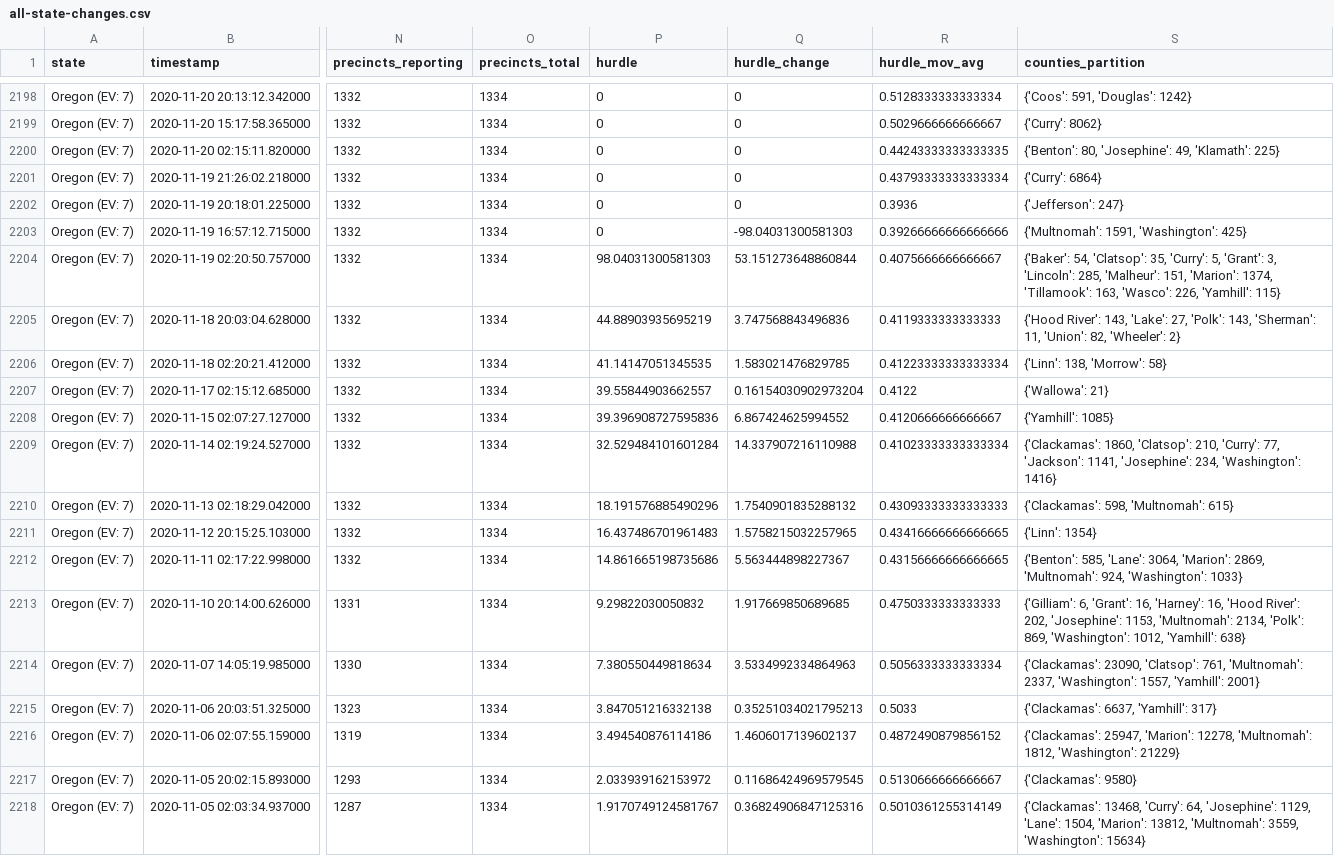
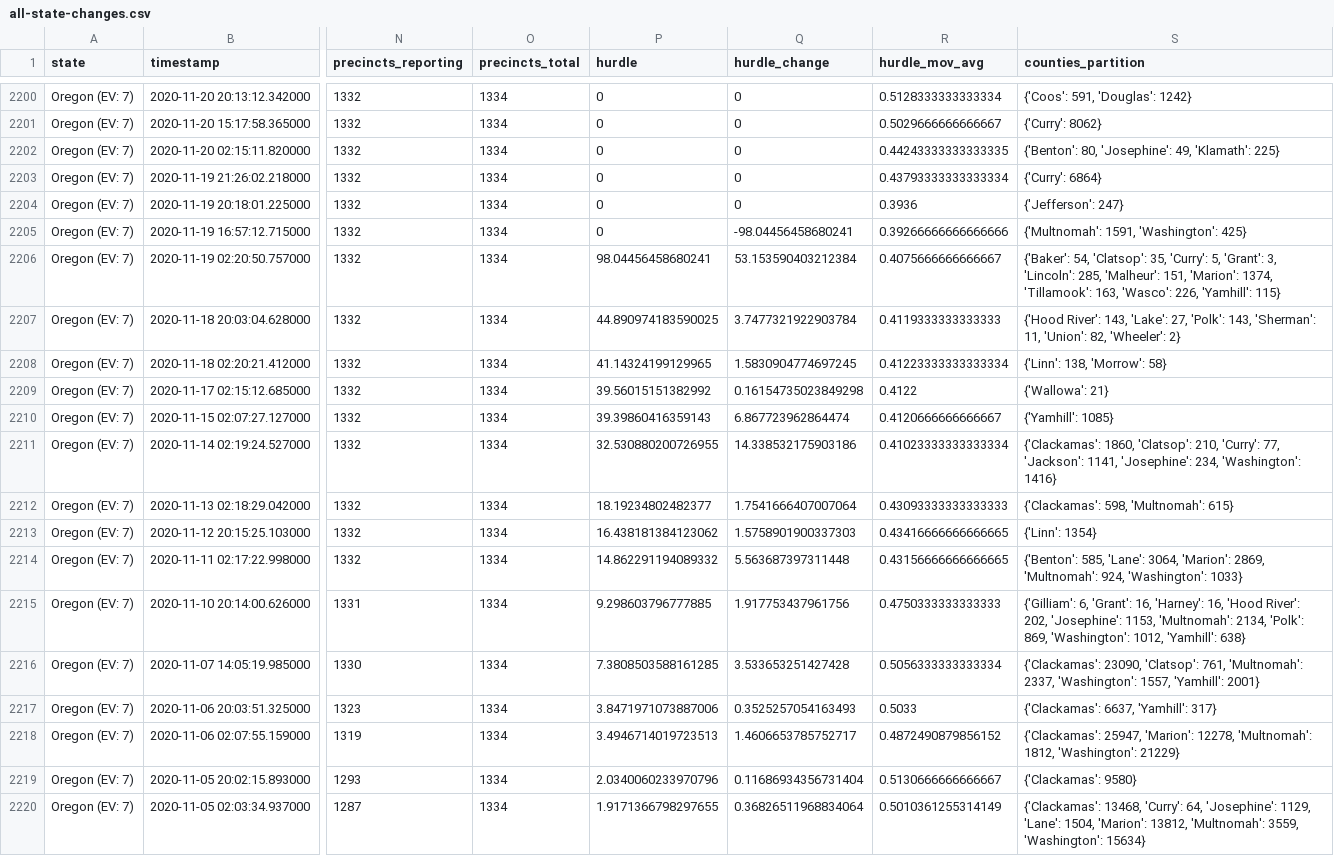
Before and after one commit to ThinkBIG-Company/nyt-2020-election-scraper, a CSV file: all-state-changes.csv, drawn as a sheet; only a part is shown, gaps mark what is left out; addresses are those after the commit; the diff covers the shown part only; the diff names each change by its address in the sheet, - before the commit and + after, or states it on an @@ line.

```diff
--- a/all-state-changes.csv
+++ b/all-state-changes.csv
-Q2205 (hurdle_change): -98.04031300581303
+Q2205 (hurdle_change): -98.04456458680241
-P2206 (hurdle): 98.04031300581303
+P2206 (hurdle): 98.04456458680241
-Q2206 (hurdle_change): 53.151273648860844
+Q2206 (hurdle_change): 53.153590403212384
-P2207 (hurdle): 44.88903935695219
+P2207 (hurdle): 44.890974183590025
-Q2207 (hurdle_change): 3.747568843496836
+Q2207 (hurdle_change): 3.7477321922903784
-P2208 (hurdle): 41.14147051345535
+P2208 (hurdle): 41.14324199129965
-Q2208 (hurdle_change): 1.583021476829785
+Q2208 (hurdle_change): 1.5830904774697245
-P2209 (hurdle): 39.55844903662557
+P2209 (hurdle): 39.56015151382992
-Q2209 (hurdle_change): 0.16154030902973204
+Q2209 (hurdle_change): 0.16154735023849298
-P2210 (hurdle): 39.396908727595836
+P2210 (hurdle): 39.39860416359143
-Q2210 (hurdle_change): 6.867424625994552
+Q2210 (hurdle_change): 6.867723962864474
-P2211 (hurdle): 32.529484101601284
+P2211 (hurdle): 32.530880200726955
-Q2211 (hurdle_change): 14.337907216110988
+Q2211 (hurdle_change): 14.338532175903186
-P2212 (hurdle): 18.191576885490296
+P2212 (hurdle): 18.19234802482377
-Q2212 (hurdle_change): 1.7540901835288132
+Q2212 (hurdle_change): 1.7541666407007064
-P2213 (hurdle): 16.437486701961483
+P2213 (hurdle): 16.438181384123062
-Q2213 (hurdle_change): 1.5758215032257965
+Q2213 (hurdle_change): 1.5758901900337303
-P2214 (hurdle): 14.861665198735686
+P2214 (hurdle): 14.862291194089332
-Q2214 (hurdle_change): 5.563444898227367
+Q2214 (hurdle_change): 5.563687397311448
-P2215 (hurdle): 9.29822030050832
+P2215 (hurdle): 9.298603796777885
-Q2215 (hurdle_change): 1.917669850689685
+Q2215 (hurdle_change): 1.917753437961756
-P2216 (hurdle): 7.380550449818634
+P2216 (hurdle): 7.3808503588161285
-Q2216 (hurdle_change): 3.5334992334864963
+Q2216 (hurdle_change): 3.533653251427428
-P2217 (hurdle): 3.847051216332138
+P2217 (hurdle): 3.8471971073887006
-Q2217 (hurdle_change): 0.35251034021795213
+Q2217 (hurdle_change): 0.3525257054163493
-P2218 (hurdle): 3.494540876114186
+P2218 (hurdle): 3.4946714019723513
-Q2218 (hurdle_change): 1.4606017139602137
+Q2218 (hurdle_change): 1.4606653785752717
-P2219 (hurdle): 2.033939162153972
+P2219 (hurdle): 2.0340060233970796
-Q2219 (hurdle_change): 0.11686424969579545
+Q2219 (hurdle_change): 0.11686934356731404
-P2220 (hurdle): 1.9170749124581767
+P2220 (hurdle): 1.9171366798297655
-Q2220 (hurdle_change): 0.36824906847125316
+Q2220 (hurdle_change): 0.36826511968834064
```
Also changed, not shown: 2 added rows and 13 edited cells elsewhere in this file, 6 other files.
